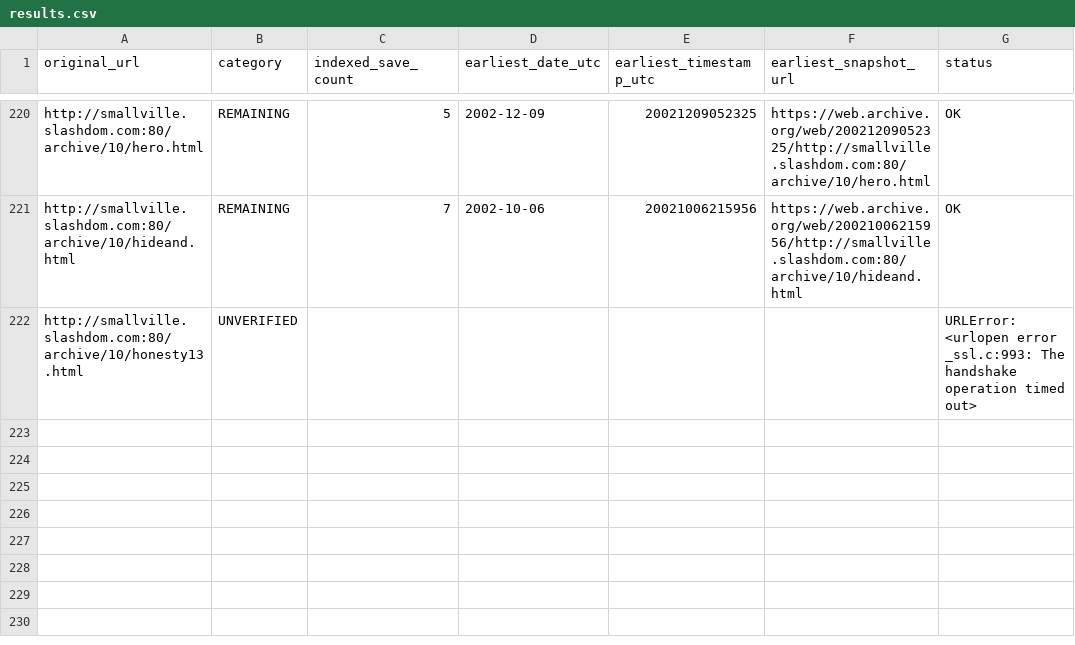
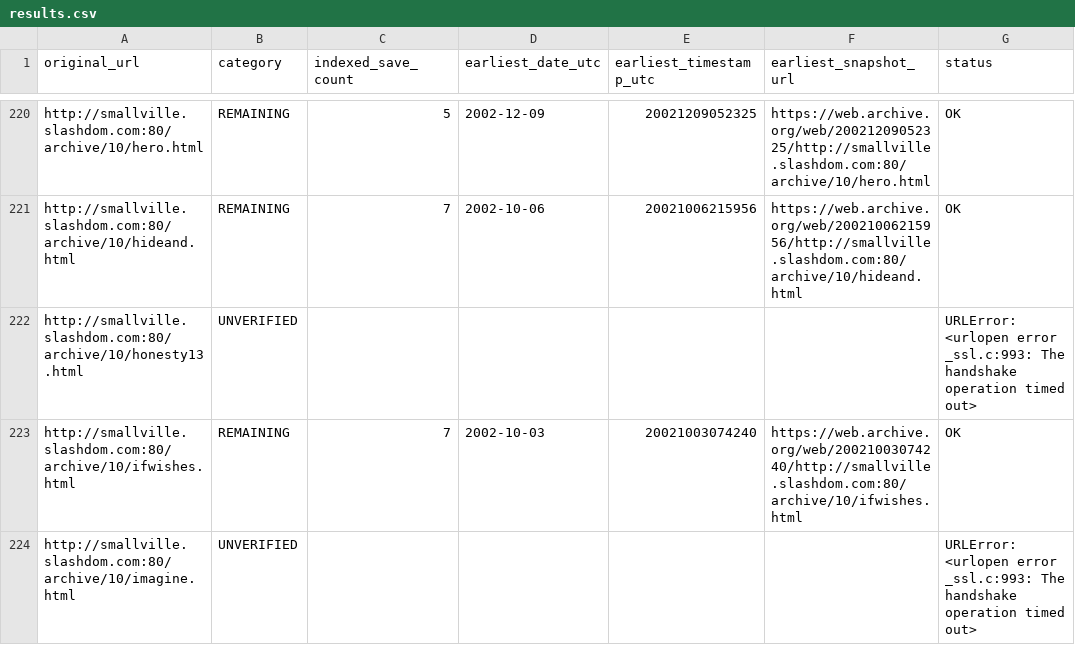
Before and after one commit to magless23-pixel/smallville-wayback-scanner, a CSV file: reports/results.csv, drawn as a sheet; only a part is shown, gaps mark what is left out; the diff names each change by its address in the sheet, - before the commit and + after, or states it on an @@ line.

```diff
--- a/reports/results.csv
+++ b/reports/results.csv
+row 223: http://smallville.slashdom.com:80/archive/10/ifwishes.html | REMAINING | 7 | 2002-10-03 | 20021003074240 | https://web.archive.org/web/20021003074240/http://smallville.slashdom.com:80/archive/10/ifwishes.html | OK
+row 224: http://smallville.slashdom.com:80/archive/10/imagine.html | UNVERIFIED |  |  |  |  | URLError: <urlopen error _ssl.c:993: The handshake operation timed out>
```
Also changed, not shown: 3 other files.
